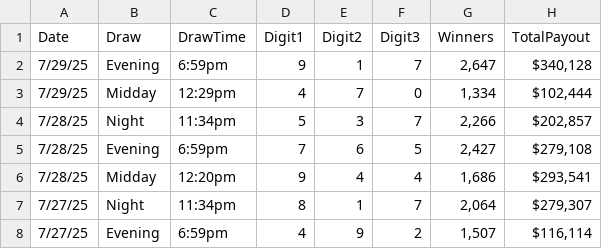
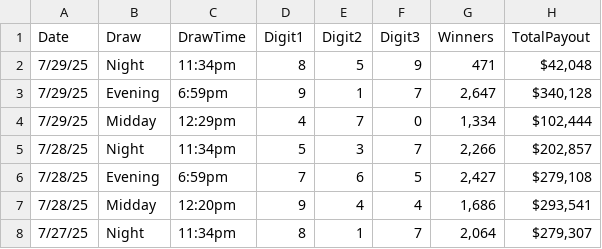
Before and after one commit to GAPick3/GA-Cash3-Predictor, a CSV file: data/ga_cash3_history.csv, drawn as a sheet; only a part is shown; the shorter side is filled out with more unchanged rows; the diff names each change by its address in the sheet, - before the commit and + after, or states it on an @@ line.

Commit message:
Add files via upload

```diff
--- a/data/ga_cash3_history.csv
+++ b/data/ga_cash3_history.csv
+row 2: 7/29/25 | Night | 11:34pm | 8 | 5 | 9 | 471 | $42,048
```
